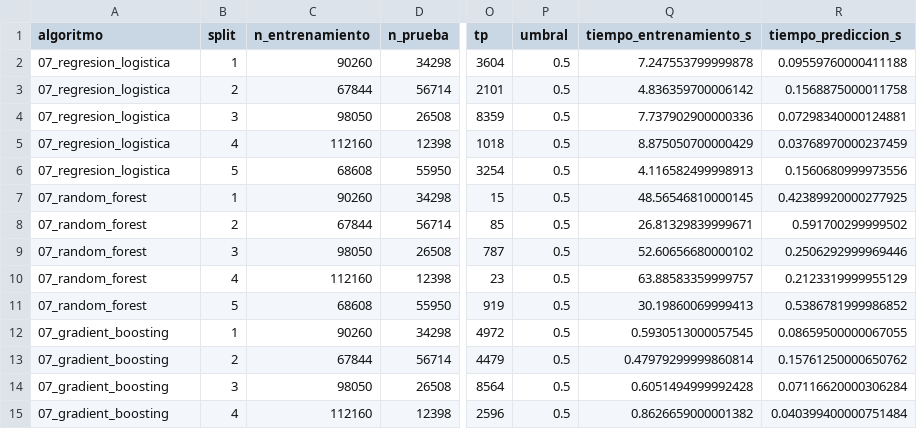
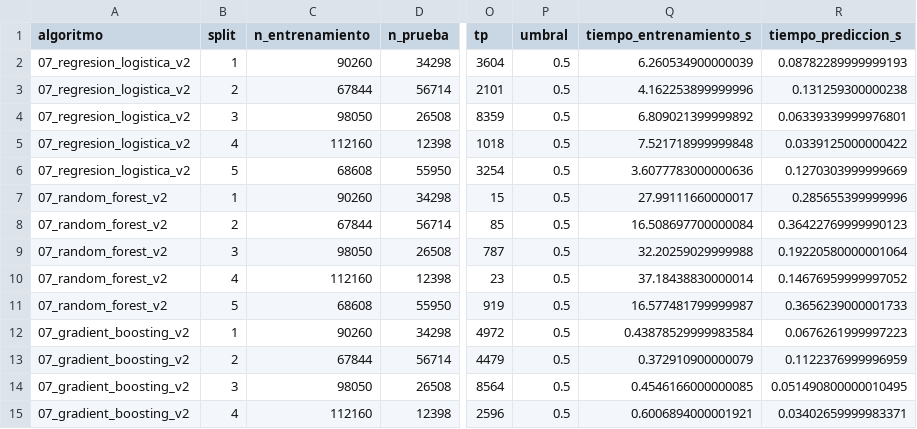
Before and after one commit to JosFer720/Proyecto-02-Data-Science, a CSV file: results/tables/08_validacion_por_ofertas.csv, drawn as a sheet; only a part is shown, gaps mark what is left out; the diff covers the shown part only; the diff names each change by its address in the sheet, - before the commit and + after, or states it on an @@ line.

```diff
--- a/results/tables/08_validacion_por_ofertas.csv
+++ b/results/tables/08_validacion_por_ofertas.csv
-A2:A6 (algoritmo): 07_regresion_logistica
+A2:A6 (algoritmo): 07_regresion_logistica_v2
-Q2 (tiempo_entrenamiento_s): 7.247553799999878
+Q2 (tiempo_entrenamiento_s): 6.260534900000039
-R2 (tiempo_prediccion_s): 0.09559760000411188
+R2 (tiempo_prediccion_s): 0.08782289999999193
-Q3 (tiempo_entrenamiento_s): 4.836359700006142
+Q3 (tiempo_entrenamiento_s): 4.162253899999996
-R3 (tiempo_prediccion_s): 0.1568875000011758
+R3 (tiempo_prediccion_s): 0.131259300000238
-Q4 (tiempo_entrenamiento_s): 7.737902900000336
+Q4 (tiempo_entrenamiento_s): 6.809021399999892
-R4 (tiempo_prediccion_s): 0.07298340000124881
+R4 (tiempo_prediccion_s): 0.06339339999976801
-Q5 (tiempo_entrenamiento_s): 8.875050700000429
+Q5 (tiempo_entrenamiento_s): 7.521718999999848
-R5 (tiempo_prediccion_s): 0.03768970000237459
+R5 (tiempo_prediccion_s): 0.0339125000000422
-Q6 (tiempo_entrenamiento_s): 4.116582499998913
+Q6 (tiempo_entrenamiento_s): 3.6077783000000636
-R6 (tiempo_prediccion_s): 0.1560680999973556
+R6 (tiempo_prediccion_s): 0.1270303999999669
-A7:A11 (algoritmo): 07_random_forest
+A7:A11 (algoritmo): 07_random_forest_v2
-Q7 (tiempo_entrenamiento_s): 48.56546810000145
+Q7 (tiempo_entrenamiento_s): 27.99111660000017
-R7 (tiempo_prediccion_s): 0.42389920000277925
+R7 (tiempo_prediccion_s): 0.285655399999996
-Q8 (tiempo_entrenamiento_s): 26.81329839999671
+Q8 (tiempo_entrenamiento_s): 16.508697700000084
-R8 (tiempo_prediccion_s): 0.591700299999502
+R8 (tiempo_prediccion_s): 0.36422769999990123
-Q9 (tiempo_entrenamiento_s): 52.60656680000102
+Q9 (tiempo_entrenamiento_s): 32.20259029999988
-R9 (tiempo_prediccion_s): 0.2506292999969446
+R9 (tiempo_prediccion_s): 0.19220580000001064
-Q10 (tiempo_entrenamiento_s): 63.88583359999757
+Q10 (tiempo_entrenamiento_s): 37.18438830000014
-R10 (tiempo_prediccion_s): 0.2123319999955129
+R10 (tiempo_prediccion_s): 0.14676959999997052
-Q11 (tiempo_entrenamiento_s): 30.19860069999413
+Q11 (tiempo_entrenamiento_s): 16.577481799999987
-R11 (tiempo_prediccion_s): 0.5386781999986852
+R11 (tiempo_prediccion_s): 0.3656239000001733
-A12:A15 (algoritmo): 07_gradient_boosting
+A12:A15 (algoritmo): 07_gradient_boosting_v2
-Q12 (tiempo_entrenamiento_s): 0.5930513000057545
+Q12 (tiempo_entrenamiento_s): 0.43878529999983584
-R12 (tiempo_prediccion_s): 0.08659500000067055
+R12 (tiempo_prediccion_s): 0.0676261999997223
-Q13 (tiempo_entrenamiento_s): 0.47979299999860814
+Q13 (tiempo_entrenamiento_s): 0.372910900000079
-R13 (tiempo_prediccion_s): 0.15761250000650762
+R13 (tiempo_prediccion_s): 0.1122376999996959
-Q14 (tiempo_entrenamiento_s): 0.6051494999992428
+Q14 (tiempo_entrenamiento_s): 0.4546166000000085
-R14 (tiempo_prediccion_s): 0.07116620000306284
+R14 (tiempo_prediccion_s): 0.051490800000010495
-Q15 (tiempo_entrenamiento_s): 0.8626659000001382
+Q15 (tiempo_entrenamiento_s): 0.6006894000001921
-R15 (tiempo_prediccion_s): 0.040399400000751484
+R15 (tiempo_prediccion_s): 0.03402659999983371
```
Also changed, not shown: 18 edited cells elsewhere in this file, results/tables/08_metricas_prueba.csv, 10 other files.
